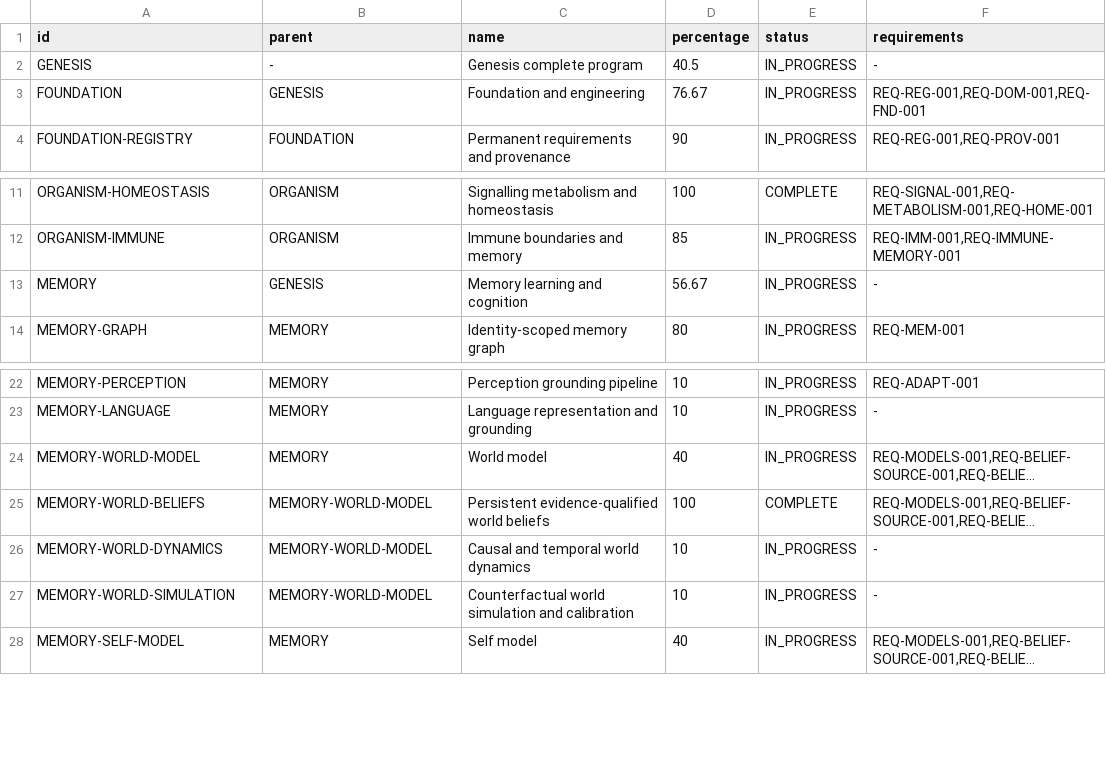
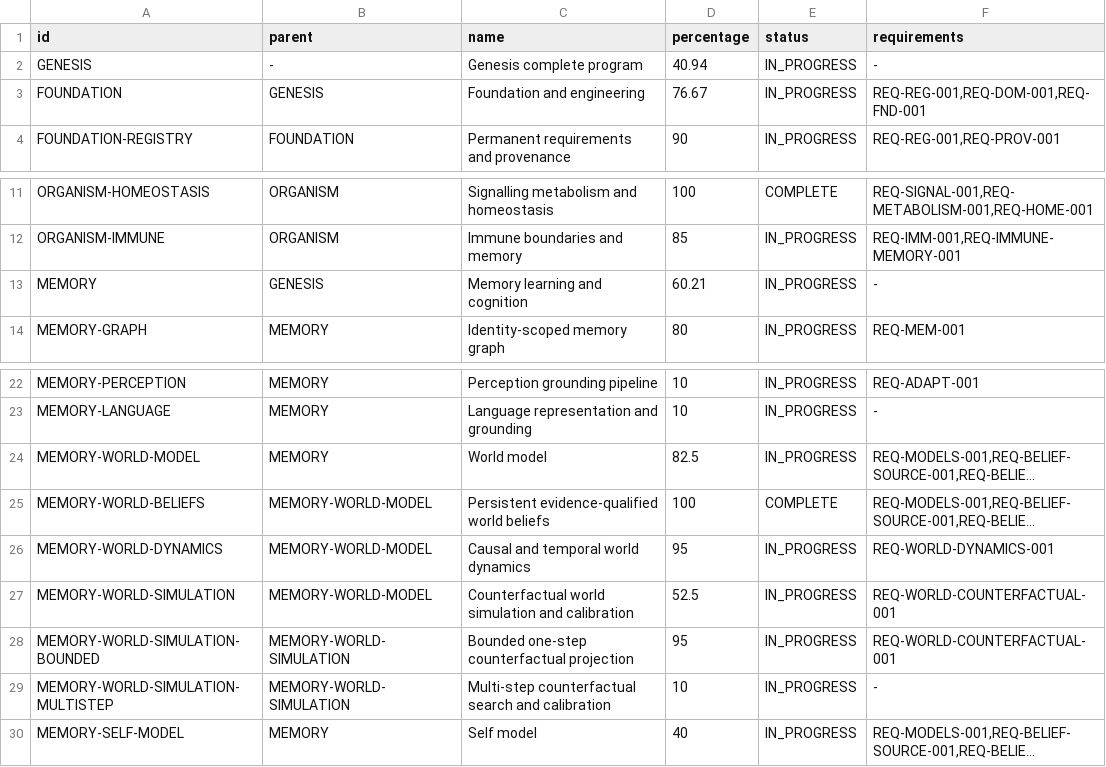
Before and after one commit to jayprophit/Genesis, a TSV file: registry/completion_report.tsv, drawn as a sheet; only a part is shown, gaps mark what is left out; long unchanged cells end in …; the diff names each change by its address in the sheet, - before the commit and + after, or states it on an @@ line.

```diff
--- a/registry/completion_report.tsv
+++ b/registry/completion_report.tsv
-D2 (percentage): 40.5
+D2 (percentage): 40.94
-D13 (percentage): 56.67
+D13 (percentage): 60.21
-D24 (percentage): 40
+D24 (percentage): 82.5
-D26 (percentage): 10
+D26 (percentage): 95
-F26 (requirements): -
+F26 (requirements): REQ-WORLD-DYNAMICS-001
-D27 (percentage): 10
+D27 (percentage): 52.5
-F27 (requirements): -
+F27 (requirements): REQ-WORLD-COUNTERFACTUAL-001
+row 28: MEMORY-WORLD-SIMULATION-BOUNDED | MEMORY-WORLD-SIMULATION | Bounded one-step counterfactual projection | 95 | IN_PROGRESS | REQ-WORLD-COUNTERFACTUAL-001
+row 29: MEMORY-WORLD-SIMULATION-MULTISTEP | MEMORY-WORLD-SIMULATION | Multi-step counterfactual search and calibration | 10 | IN_PROGRESS | -
```
Also changed, not shown: registry/completion_components.tsv, registry/requirements.tsv, 7 other files.
